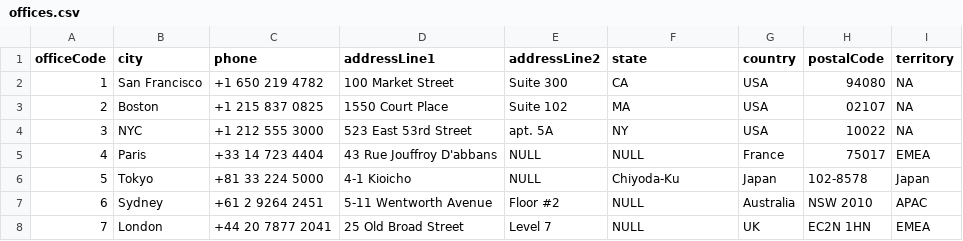
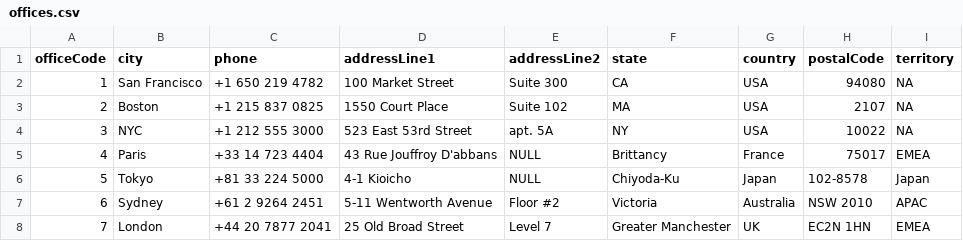
Before and after one commit to sameekshakodulkar/Amazon-Sales-Analysis-Project, a CSV file: sales dataset/offices.csv, drawn as a sheet; the diff names each change by its address in the sheet, - before the commit and + after, or states it on an @@ line.

```diff
--- a/sales dataset/offices.csv
+++ b/sales dataset/offices.csv
-H3 (postalCode): 02107
+H3 (postalCode): 2107
-F5 (state): NULL
+F5 (state): Brittancy
-F7 (state): NULL
+F7 (state): Victoria
-F8 (state): NULL
+F8 (state): Greater Manchester
```
Also changed, not shown: sales dataset/customers.csv.
